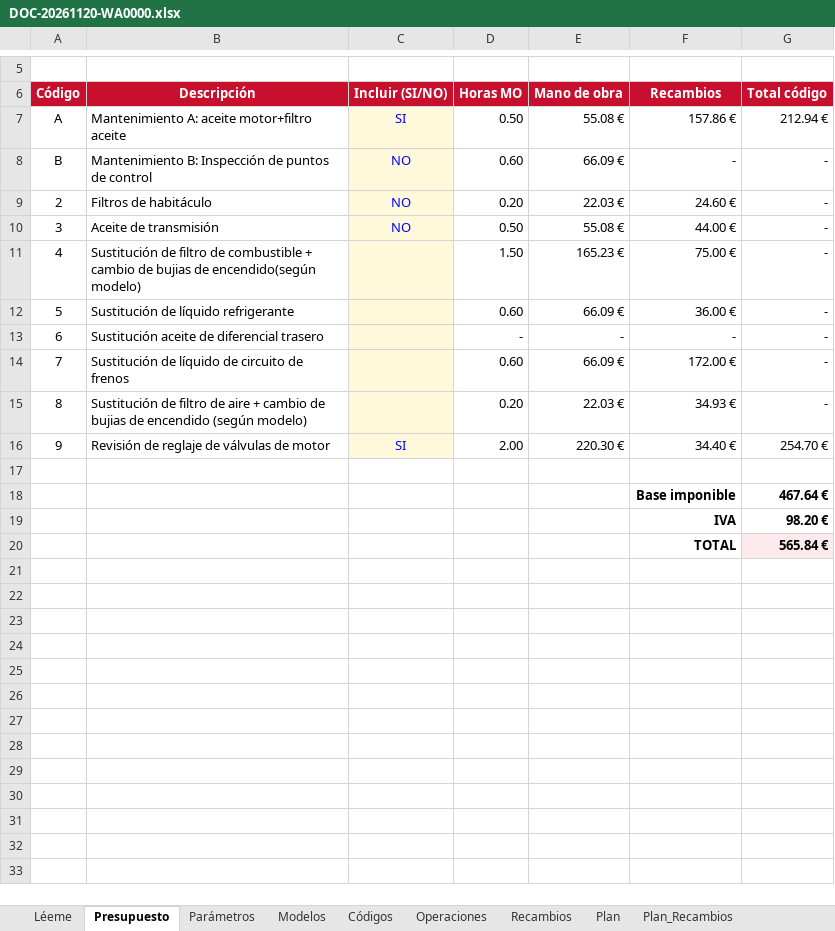
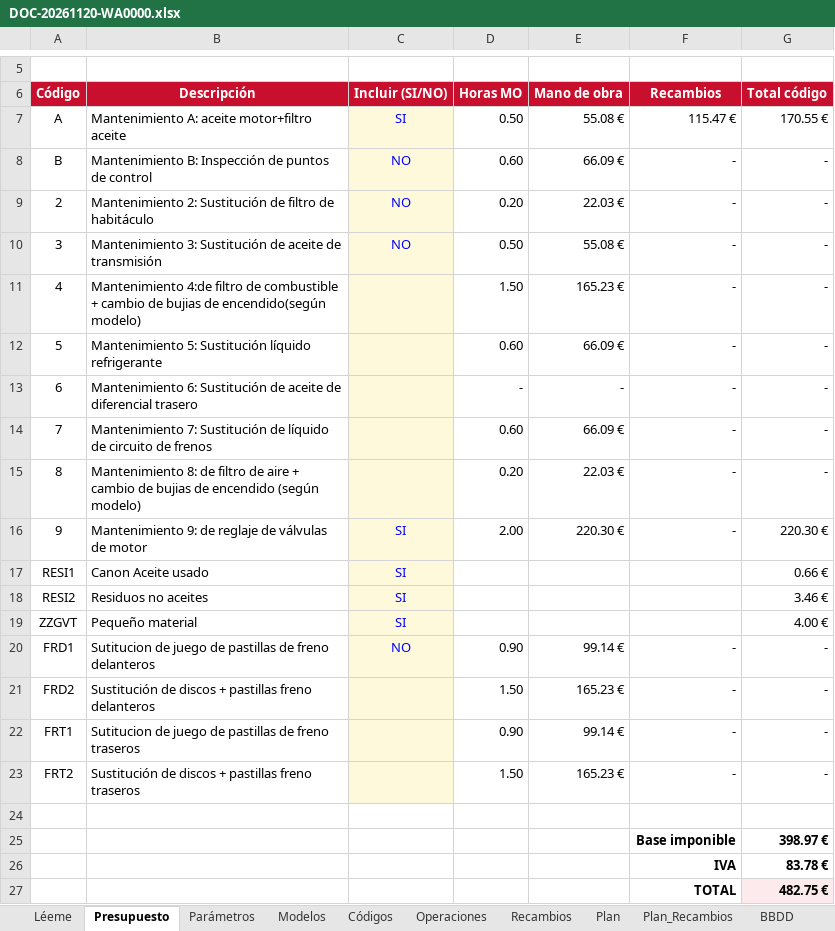
Before and after one commit to Balmes212-Ibertecno/S.I.M.-Honda, an Excel workbook: DOC-20261120-WA0000.xlsx, sheet Presupuesto, drawn as a sheet; only a part is shown, gaps mark what is left out; values as stored, in another font and other column widths than the file's, no borders; addresses are those after the commit; the diff names each change by its address in the sheet, - before the commit and + after, or states it on an @@ line.

```diff
--- a/DOC-20261120-WA0000.xlsx (sheet Presupuesto)
+++ b/DOC-20261120-WA0000.xlsx (sheet Presupuesto)
+sheet tab: BBDD
-F7 (Recambios): 157.86 €
+F7 (Recambios): 115.47 €
-G7 (Total código): 212.94 €
+G7 (Total código): 170.55 €
-B9 (Descripción): Filtros de habitáculo
+B9 (Descripción): Mantenimiento 2: Sustitución de filtro de habitáculo
-F9 (Recambios): 24.60 €
+F9 (Recambios): -
-B10 (Descripción): Aceite de transmisión
+B10 (Descripción): Mantenimiento 3: Sustitución de aceite de transmisión
-F10 (Recambios): 44.00 €
+F10 (Recambios): -
-B11 (Descripción): Sustitución de filtro de…
+B11 (Descripción): Mantenimiento 4:de filtro de…
-F11 (Recambios): 75.00 €
+F11 (Recambios): -
-B12 (Descripción): Sustitución de líquido refrigerante
+B12 (Descripción): Mantenimiento 5: Sustitución líquido refrigerante
-F12 (Recambios): 36.00 €
+F12 (Recambios): -
-B13 (Descripción): Sustitución aceite de…
+B13 (Descripción): Mantenimiento 6: Sustitución de aceite de…
-B14 (Descripción): Sustitución de…
+B14 (Descripción): Mantenimiento 7: Sustitución de…
-F14 (Recambios): 172.00 €
+F14 (Recambios): -
-B15 (Descripción): Sustitución de filtro…
+B15 (Descripción): Mantenimiento 8: de filtro…
-F15 (Recambios): 34.93 €
+F15 (Recambios): -
-B16 (Descripción): Revisión de reglaje de válvulas de motor
+B16 (Descripción): Mantenimiento 9: de reglaje de válvulas de motor
-F16 (Recambios): 34.40 €
+F16 (Recambios): -
-G16 (Total código): 254.70 €
+G16 (Total código): 220.30 €
+row 17: RESI1 | Canon Aceite usado | SI |  |  |  | 0.66 €
+row 18: RESI2 | Residuos no aceites | SI |  |  |  | 3.46 €
+row 19: ZZGVT | Pequeño material | SI |  |  |  | 4.00 €
+row 20: FRD1 | Sutitucion de juego de pastillas de freno delanteros | NO | 0.90 | 99.14 € | - | -
+row 21: FRD2 | Sustitución de discos + pastillas freno delanteros |  | 1.50 | 165.23 € | - | -
+row 22: FRT1 | Sutitucion de juego de pastillas de freno traseros |  | 0.90 | 99.14 € | - | -
+row 23: FRT2 | Sustitución de discos + pastillas freno traseros |  | 1.50 | 165.23 € | - | -
-G25 (Total código): 467.64 €
+G25 (Total código): 398.97 €
-G26 (Total código): 98.20 €
+G26 (Total código): 83.78 €
-G27 (Total código): 565.84 €
+G27 (Total código): 482.75 €
```
Also changed, not shown: sheet Plan_Recambios, sheet Recambios, sheet Plan, sheet Códigos, sheet Operaciones, formulas that keep their value.
